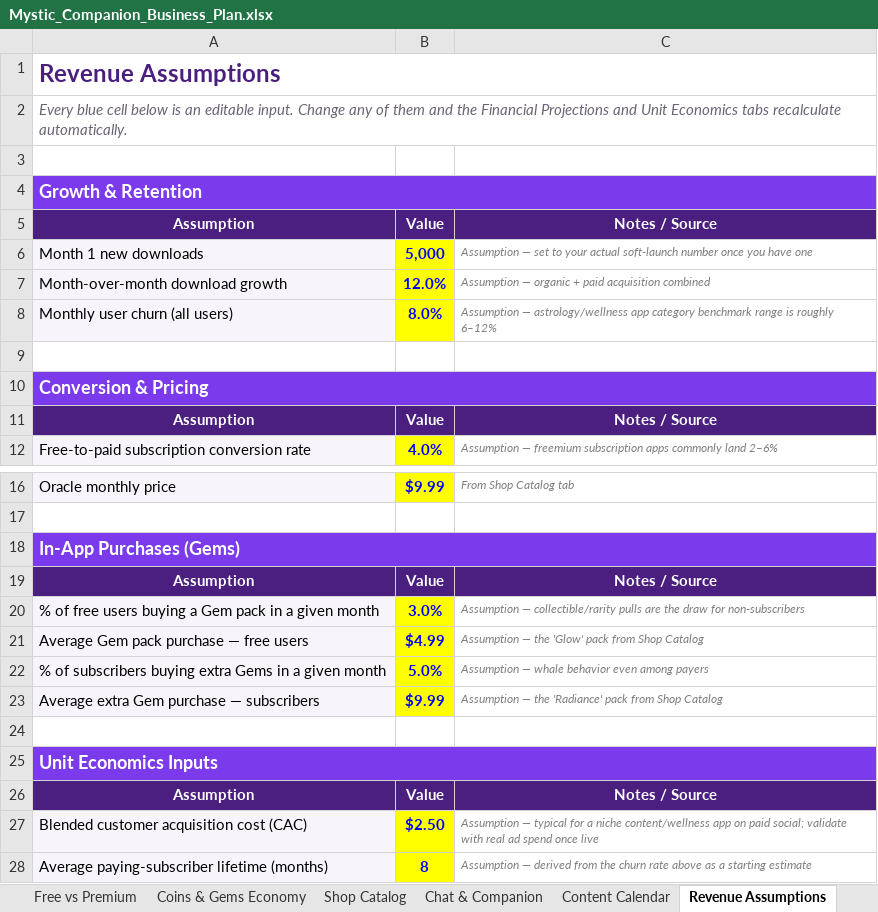
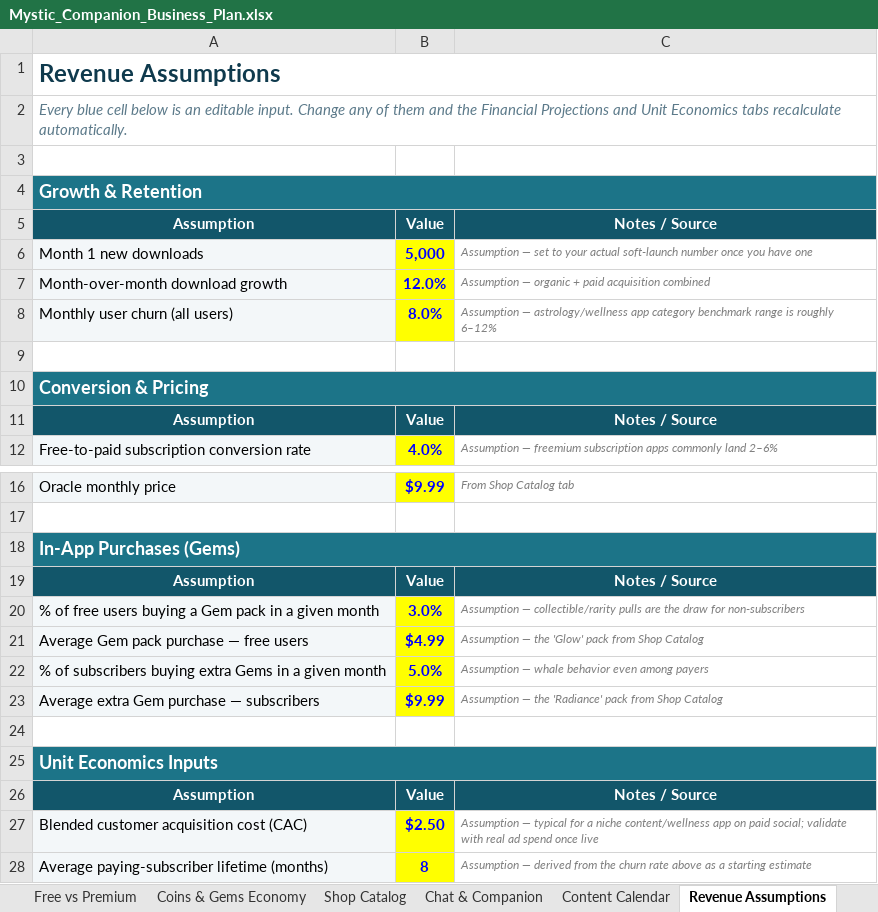
Before and after one commit to lexwhalestudio/helloguys, an Excel workbook: docs/Mystic_Companion_Business_Plan.xlsx, sheet Revenue Assumptions, drawn as a sheet; only a part is shown, gaps mark what is left out; values as stored, in another font and other column widths than the file's, no borders; the diff names each change by its address in the sheet, - before the commit and + after, or states it on an @@ line.

```diff
--- a/docs/Mystic_Companion_Business_Plan.xlsx (sheet Revenue Assumptions)
+++ b/docs/Mystic_Companion_Business_Plan.xlsx (sheet Revenue Assumptions)
-A1 text colour: #4B1F80
+A1 text colour: #0F3A4D
-A4:C4 fill: #7C3AED
+A4:C4 fill: #1C7488
-A5:C5 fill: #4B1F80
+A5:C5 fill: #12566A
-A10:C10 fill: #7C3AED
+A10:C10 fill: #1C7488
-A11:C11 fill: #4B1F80
+A11:C11 fill: #12566A
-A18:C18 fill: #7C3AED
+A18:C18 fill: #1C7488
-A19:C19 fill: #4B1F80
+A19:C19 fill: #12566A
-A25:C25 fill: #7C3AED
+A25:C25 fill: #1C7488
-A26:C26 fill: #4B1F80
+A26:C26 fill: #12566A
```
Also changed, not shown: sheet Shop Catalog, sheet Financial Projections, sheet Coins & Gems Economy, sheet Target Audience & Marketing, sheet Chat & Companion, sheet Content Calendar, 5 more sheets.
